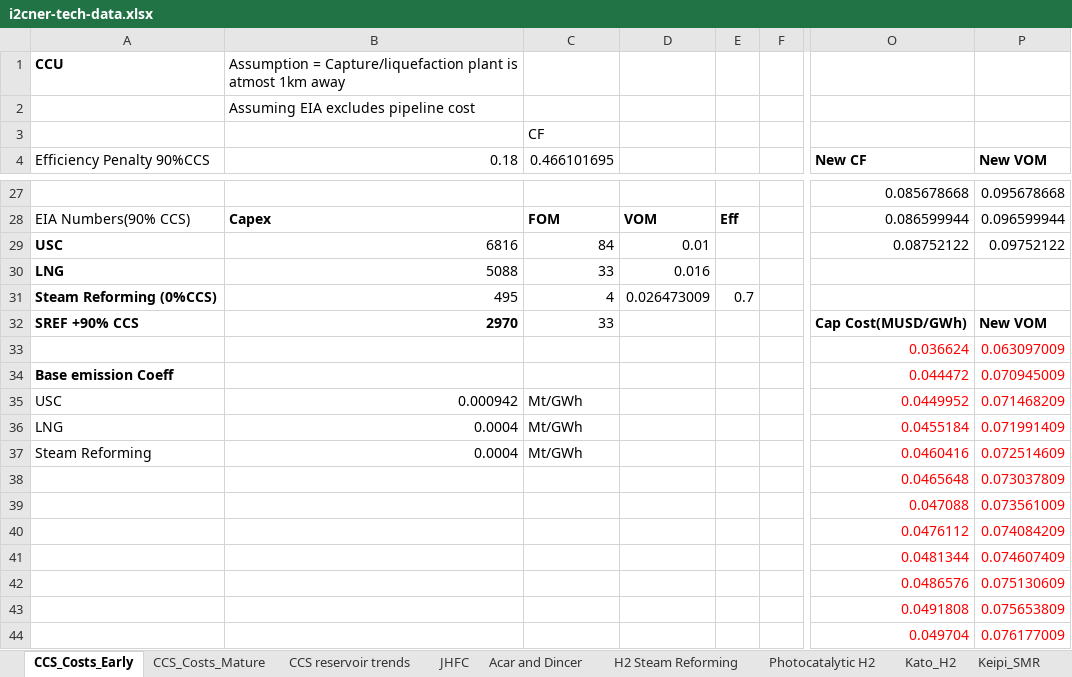
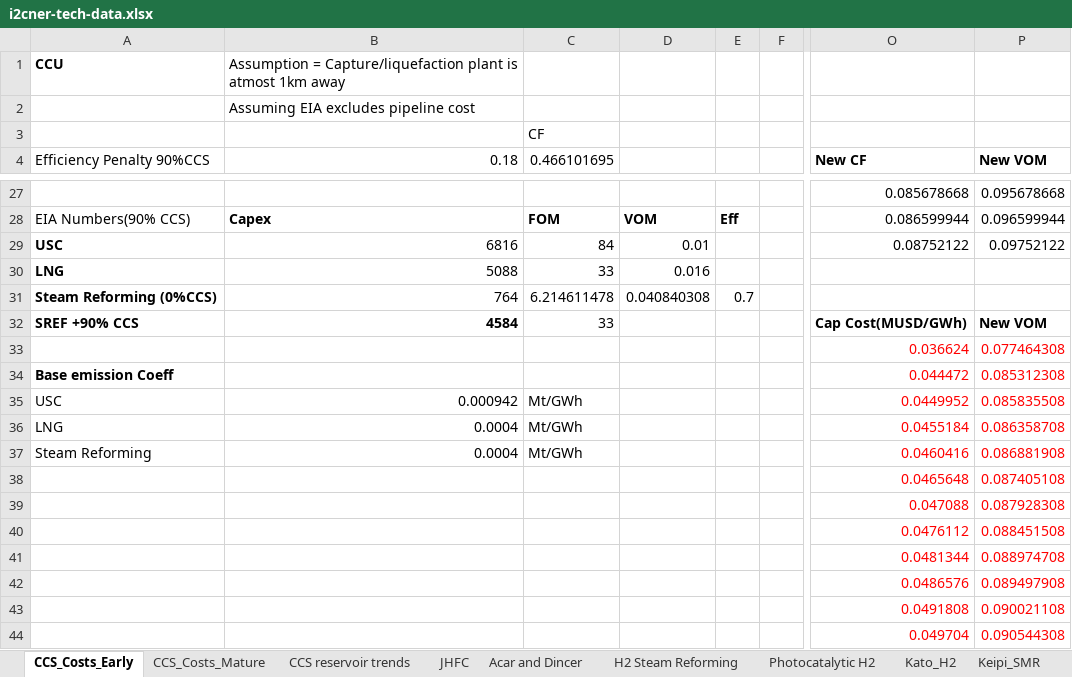
Before and after one commit to arfc/i2cner, an Excel workbook: data/i2cner-tech-data.xlsx, sheet CCS_Costs_Early, drawn as a sheet; only a part is shown, gaps mark what is left out; values as stored, in another font and other column widths than the file's, no borders; the diff names each change by its address in the sheet, - before the commit and + after, or states it on an @@ line.

```diff
--- a/data/i2cner-tech-data.xlsx (sheet CCS_Costs_Early)
+++ b/data/i2cner-tech-data.xlsx (sheet CCS_Costs_Early)
-B31 (0.18): 495
+B31 (0.18): 764
-C31 (0.466101695): 4
+C31 (0.466101695): 6.214611478
-D31: 0.026473009
+D31: 0.040840308
-B32 (0.18): 2970
+B32 (0.18): 4584
-P33 (New VOM): 0.063097009
+P33 (New VOM): 0.077464308
-P34 (New VOM): 0.070945009
+P34 (New VOM): 0.085312308
-P35 (New VOM): 0.071468209
+P35 (New VOM): 0.085835508
-P36 (New VOM): 0.071991409
+P36 (New VOM): 0.086358708
-P37 (New VOM): 0.072514609
+P37 (New VOM): 0.086881908
-P38 (New VOM): 0.073037809
+P38 (New VOM): 0.087405108
-P39 (New VOM): 0.073561009
+P39 (New VOM): 0.087928308
-P40 (New VOM): 0.074084209
+P40 (New VOM): 0.088451508
-P41 (New VOM): 0.074607409
+P41 (New VOM): 0.088974708
-P42 (New VOM): 0.075130609
+P42 (New VOM): 0.089497908
-P43 (New VOM): 0.075653809
+P43 (New VOM): 0.090021108
-P44 (New VOM): 0.076177009
+P44 (New VOM): 0.090544308
```
Also changed, not shown: sheet Keipi_SMR, sheet CCS_Costs_Mature, formulas that keep their value, 42 other files.
